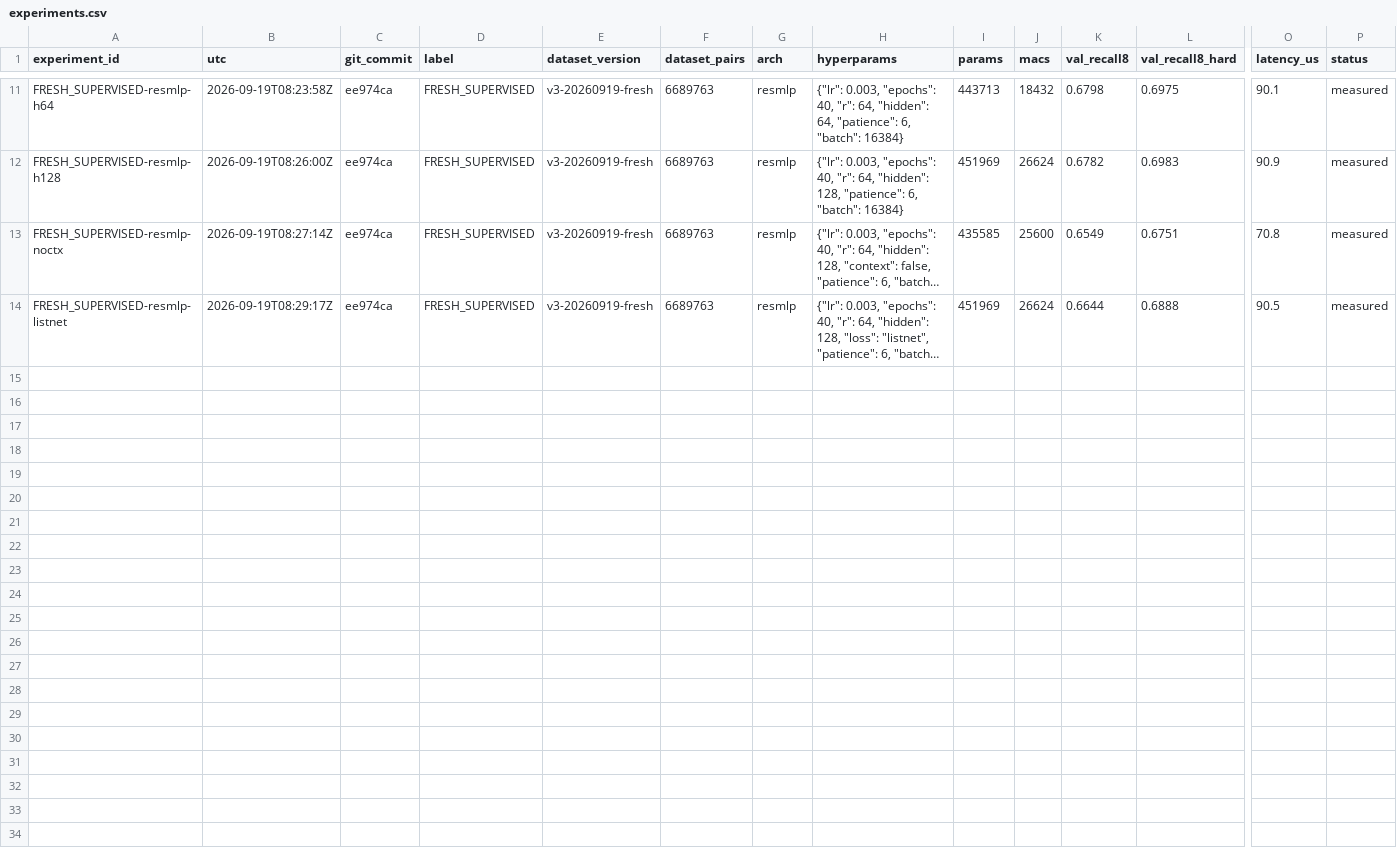
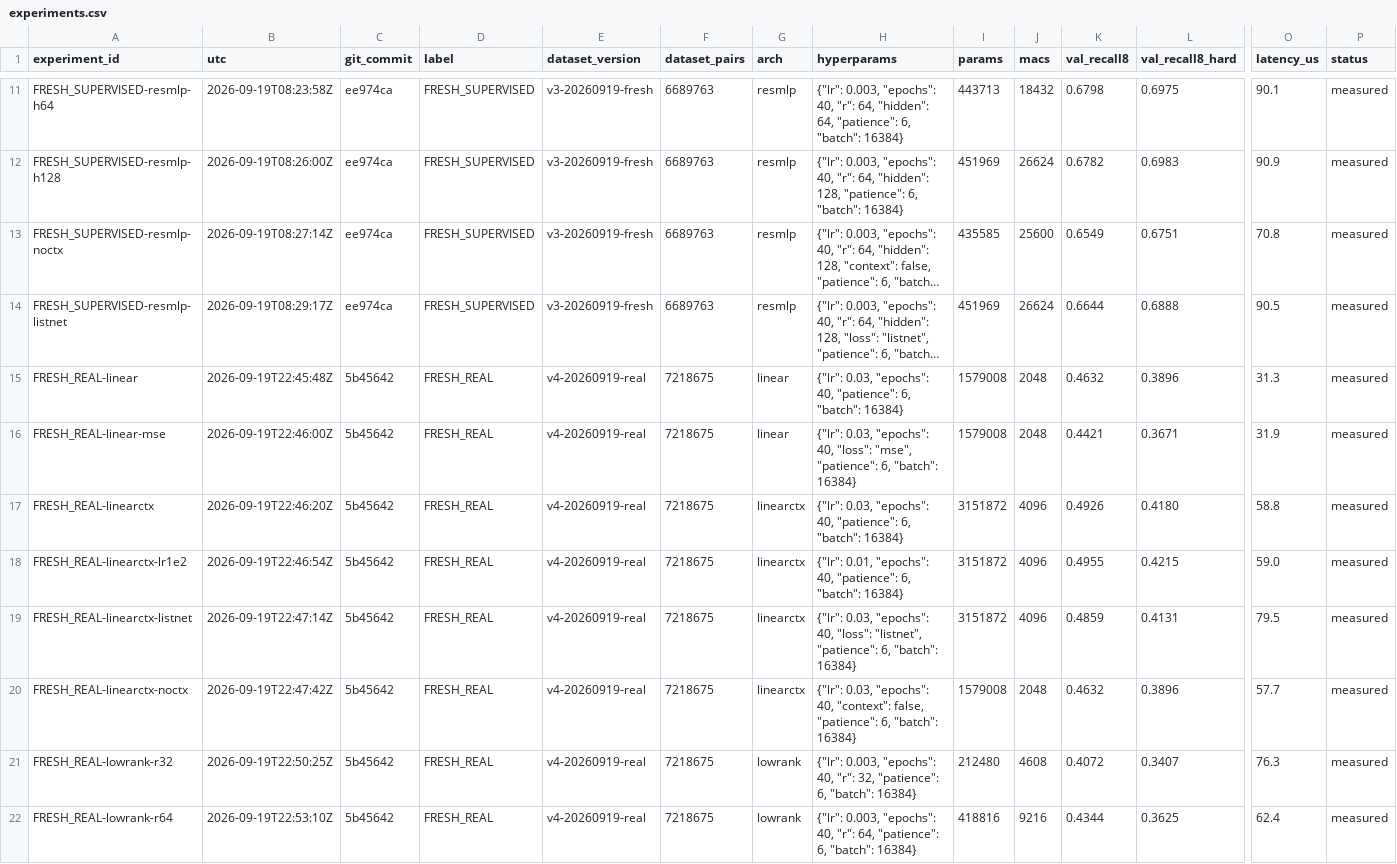
Before and after one commit to everett6/moe-prefetch, a CSV file: artifacts/experiments.csv, drawn as a sheet; only a part is shown, gaps mark what is left out; long unchanged cells end in …; rows hold the shown columns only; the diff names each change by its address in the sheet, - before the commit and + after, or states it on an @@ line.

```diff
--- a/artifacts/experiments.csv
+++ b/artifacts/experiments.csv
+row 15: FRESH_REAL-linear | 2026-09-19T22:45:48Z | 5b45642 | FRESH_REAL | v4-20260919-real | 7218675 | linear | {"lr": 0.03, "epochs": 40, "patience": 6, "batch": 16384} | 1579008 | 2048 | 0.4632 | 0.3896 | 31.3 | measured
+row 16: FRESH_REAL-linear-mse | 2026-09-19T22:46:00Z | 5b45642 | FRESH_REAL | v4-20260919-real | 7218675 | linear | {"lr": 0.03, "epochs": 40, "loss": "mse", "patience": 6, "batch": 16384} | 1579008 | 2048 | 0.4421 | 0.3671 | 31.9 | measured
+row 17: FRESH_REAL-linearctx | 2026-09-19T22:46:20Z | 5b45642 | FRESH_REAL | v4-20260919-real | 7218675 | linearctx | {"lr": 0.03, "epochs": 40, "patience": 6, "batch": 16384} | 3151872 | 4096 | 0.4926 | 0.4180 | 58.8 | measured
+row 18: FRESH_REAL-linearctx-lr1e2 | 2026-09-19T22:46:54Z | 5b45642 | FRESH_REAL | v4-20260919-real | 7218675 | linearctx | {"lr": 0.01, "epochs": 40, "patience": 6, "batch": 16384} | 3151872 | 4096 | 0.4955 | 0.4215 | 59.0 | measured
+row 19: FRESH_REAL-linearctx-listnet | 2026-09-19T22:47:14Z | 5b45642 | FRESH_REAL | v4-20260919-real | 7218675 | linearctx | {"lr": 0.03, "epochs": 40, "loss": "listnet", "patience": 6, "batch": 16384} | 3151872 | 4096 | 0.4859 | 0.4131 | 79.5 | measured
+row 20: FRESH_REAL-linearctx-noctx | 2026-09-19T22:47:42Z | 5b45642 | FRESH_REAL | v4-20260919-real | 7218675 | linearctx | {"lr": 0.03, "epochs": 40, "context": false, "patience": 6, "batch": 16384} | 1579008 | 2048 | 0.4632 | 0.3896 | 57.7 | measured
+row 21: FRESH_REAL-lowrank-r32 | 2026-09-19T22:50:25Z | 5b45642 | FRESH_REAL | v4-20260919-real | 7218675 | lowrank | {"lr": 0.003, "epochs": 40, "r": 32, "patience": 6, "batch": 16384} | 212480 | 4608 | 0.4072 | 0.3407 | 76.3 | measured
+row 22: FRESH_REAL-lowrank-r64 | 2026-09-19T22:53:10Z | 5b45642 | FRESH_REAL | v4-20260919-real | 7218675 | lowrank | {"lr": 0.003, "epochs": 40, "r": 64, "patience": 6, "batch": 16384} | 418816 | 9216 | 0.4344 | 0.3625 | 62.4 | measured
```
Also changed, not shown: 5 other files.
